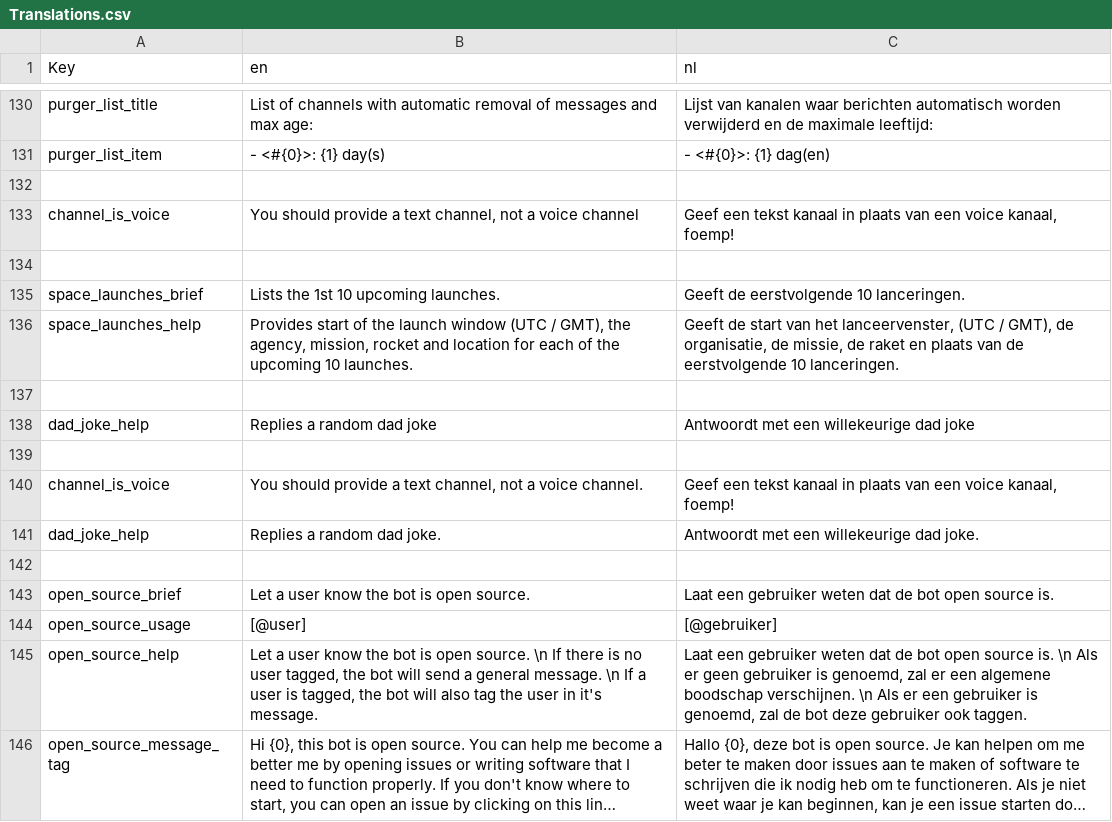
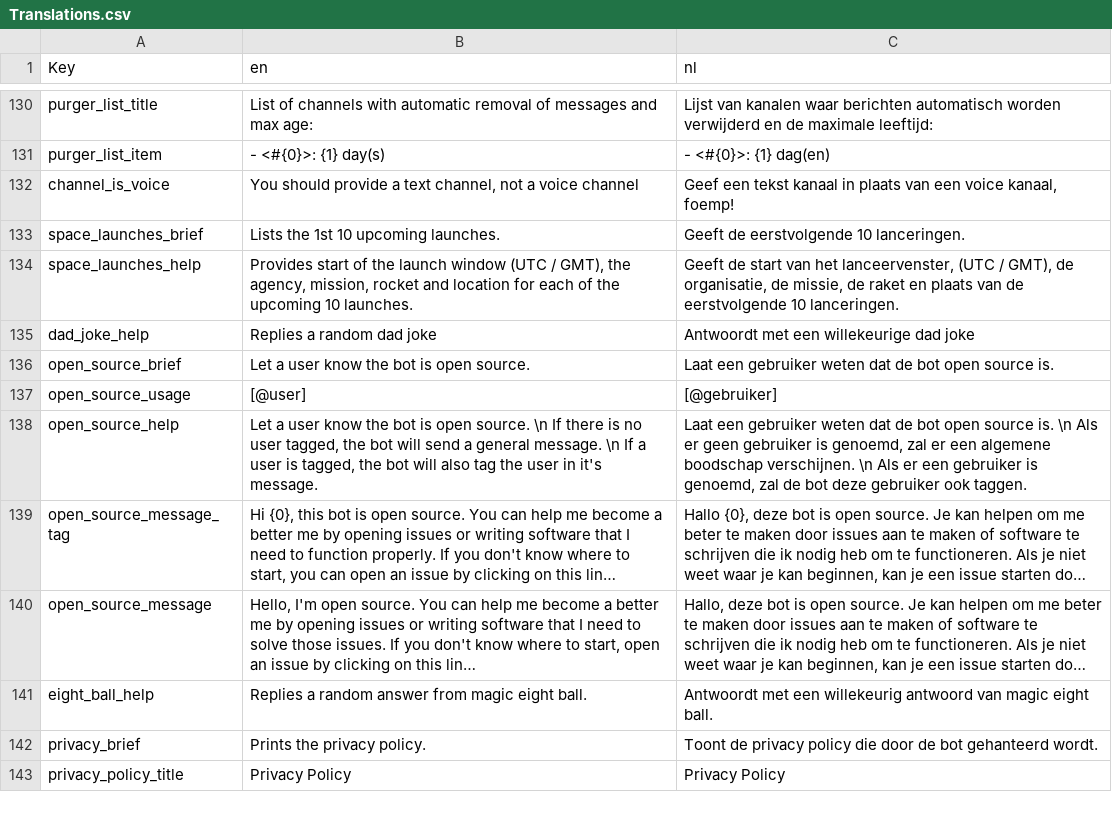
Before and after one commit to nerdland-unofficial-fans/nerdlandbot, a CSV file: nerdlandbot/translations/Translations.csv, drawn as a sheet; only a part is shown, gaps mark what is left out; the shorter side is filled out with more unchanged rows; long unchanged cells end in …; the diff covers the shown part only.

```diff
--- a/nerdlandbot/translations/Translations.csv
+++ b/nerdlandbot/translations/Translations.csv
@@ -131,13 +131,6 @@
 "purger_list_item","  - <#{0}>: {1} day(s)","  - <#{0}>: {1} dag(en)"
-
 "channel_is_voice","You should provide a text channel, not a voice channel","Geef een tekst kanaal in plaats van een voice kanaal, foemp!"
-
 "space_launches_brief","Lists the 1st 10 upcoming launches.","Geeft de eerstvolgende 10 lanceringen."
 "space_launches_help","Provides start of the launch window (UTC / GMT), the agency, mission, rocket and location for each of the upcoming 10 launches.","Geeft de start van het lanceervenster, (UTC / GMT), de organisatie, de missie, de raket en plaats van de eerstvolgende 10 lanceringen."
-
 "dad_joke_help","Replies a random dad joke","Antwoordt met een willekeurige dad joke"
-
-"channel_is_voice","You should provide a text channel, not a voice channel.","Geef een tekst kanaal in plaats van een voice kanaal, foemp!"
-"dad_joke_help","Replies a random dad joke.","Antwoordt met een willekeurige dad joke."
-
 "open_source_brief","Let a user know the bot is open source.","Laat een gebruiker weten dat de bot open source is."
```
Also changed, not shown: 17 added rows elsewhere in this file, 19 other files.
